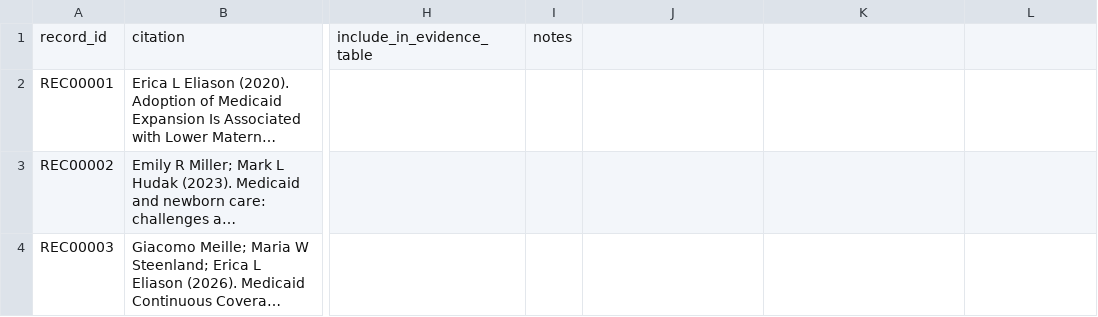
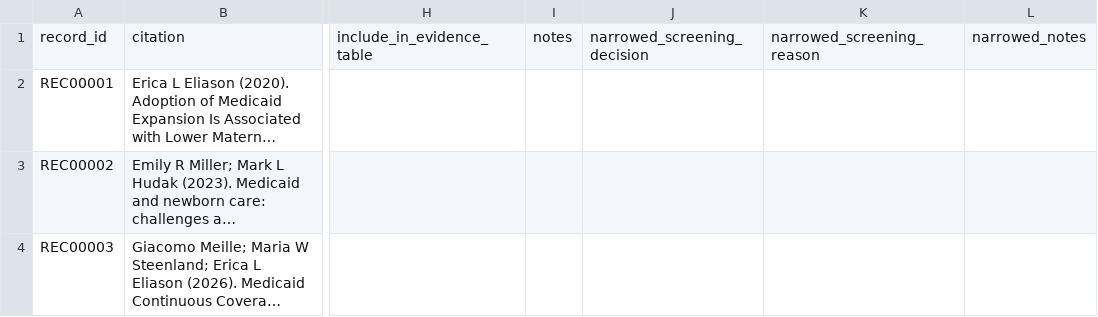
Before and after one commit to caroline-howard/medicaid-postpartum-equity-review, a CSV file: data/manual/full_text_review.csv, drawn as a sheet; only a part is shown, gaps mark what is left out; long unchanged cells end in …; the diff names each change by its address in the sheet, - before the commit and + after, or states it on an @@ line.

Commit message:
Add narrowed screening workflow

```diff
--- a/data/manual/full_text_review.csv
+++ b/data/manual/full_text_review.csv
-J1: (empty)
+J1: narrowed_screening_decision
-K1: (empty)
+K1: narrowed_screening_reason
-L1: (empty)
+L1: narrowed_notes
```
Also changed, not shown: data/outputs/prisma_counts.csv, 11 other files.
